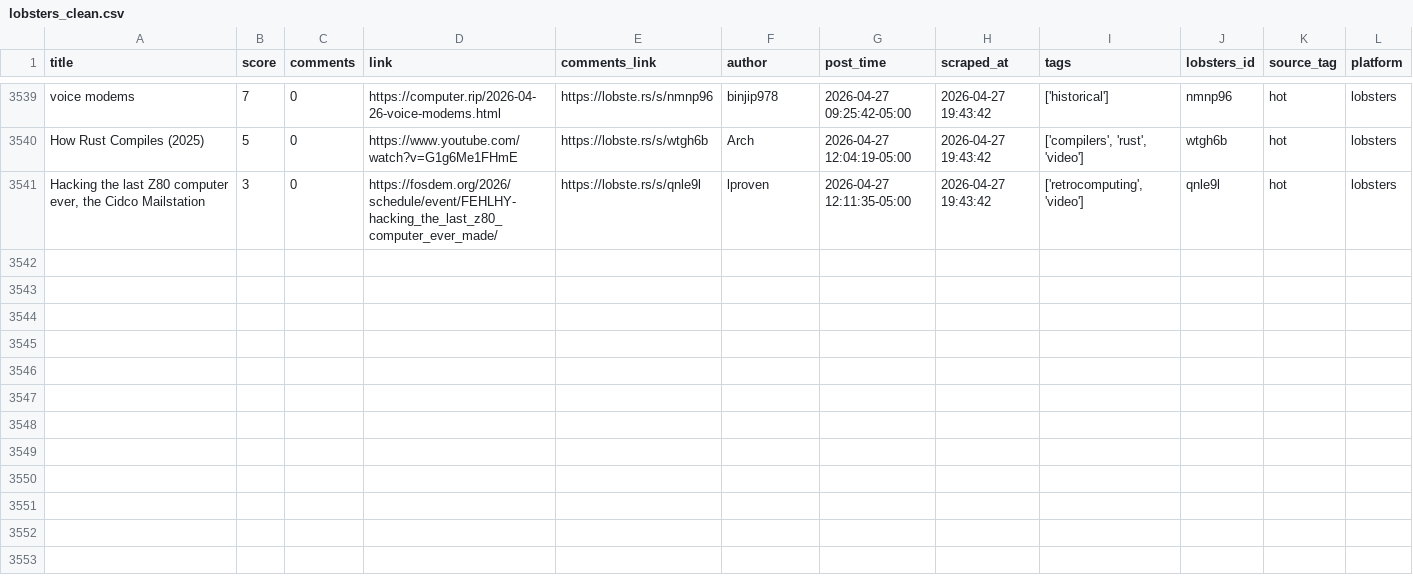
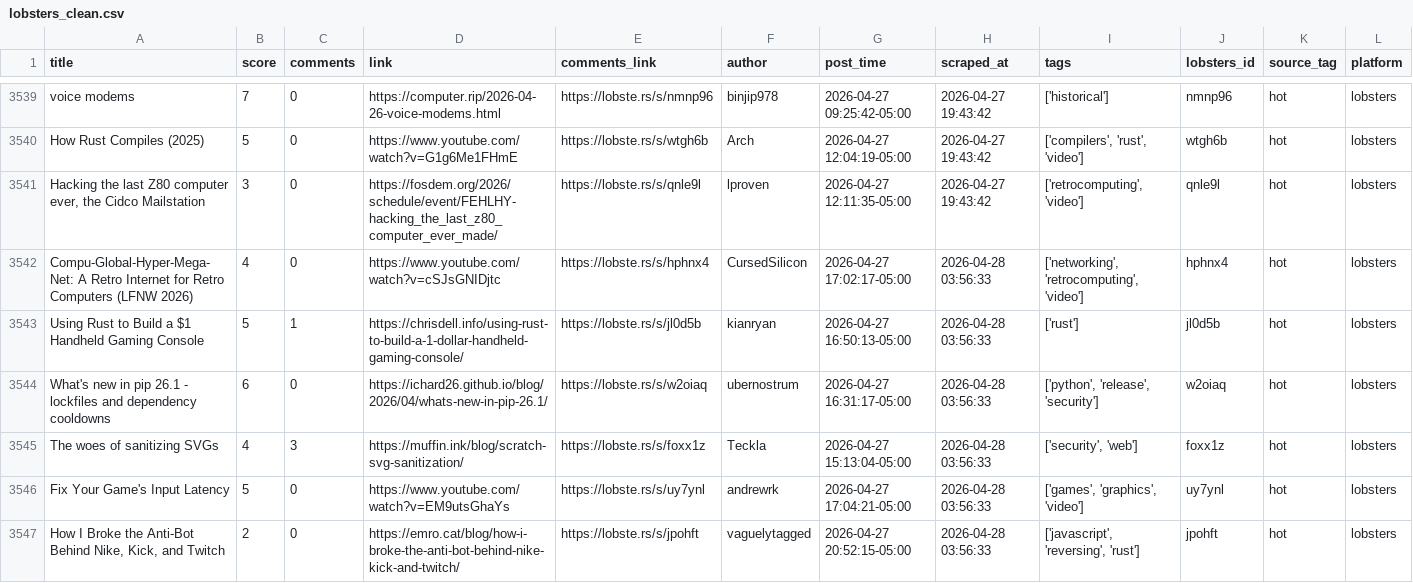
Before and after one commit to codemmaann/web-scrapping-project, a CSV file: clean_data/lobsters_clean.csv, drawn as a sheet; only a part is shown, gaps mark what is left out.

```diff
--- a/clean_data/lobsters_clean.csv
+++ b/clean_data/lobsters_clean.csv
@@ -3541 +3541,7 @@ How Rust Compiles (2025),5,0,https://www.youtube.com/watch?v=G1g6Me1FHmE,https:/
 "Hacking the last Z80 computer ever, the Cidco Mailstation",3,0,https://fosdem.org/2026/schedule/event/FEHLHY-hacking_the_last_z80_computer_ever_made/,https://lobste.rs/s/qnle9l,lproven,2026-04-27 12:11:35-05:00,2026-04-27 19:43:42,"['retrocomputing', 'video']",qnle9l,hot,lobsters
+Compu-Global-Hyper-Mega-Net: A Retro Internet for Retro Computers (LFNW 2026),4,0,https://www.youtube.com/watch?v=cSJsGNIDjtc,https://lobste.rs/s/hphnx4,CursedSilicon,2026-04-27 17:02:17-05:00,2026-04-28 03:56:33,"['networking', 'retrocomputing', 'video']",hphnx4,hot,lobsters
+Using Rust to Build a $1 Handheld Gaming Console,5,1,https://chrisdell.info/using-rust-to-build-a-1-dollar-handheld-gaming-console/,https://lobste.rs/s/jl0d5b,kianryan,2026-04-27 16:50:13-05:00,2026-04-28 03:56:33,['rust'],jl0d5b,hot,lobsters
+What's new in pip 26.1 - lockfiles and dependency cooldowns,6,0,https://ichard26.github.io/blog/2026/04/whats-new-in-pip-26.1/,https://lobste.rs/s/w2oiaq,ubernostrum,2026-04-27 16:31:17-05:00,2026-04-28 03:56:33,"['python', 'release', 'security']",w2oiaq,hot,lobsters
+The woes of sanitizing SVGs,4,3,https://muffin.ink/blog/scratch-svg-sanitization/,https://lobste.rs/s/foxx1z,Teckla,2026-04-27 15:13:04-05:00,2026-04-28 03:56:33,"['security', 'web']",foxx1z,hot,lobsters
+Fix Your Game's Input Latency,5,0,https://www.youtube.com/watch?v=EM9utsGhaYs,https://lobste.rs/s/uy7ynl,andrewrk,2026-04-27 17:04:21-05:00,2026-04-28 03:56:33,"['games', 'graphics', 'video']",uy7ynl,hot,lobsters
+"How I Broke the Anti-Bot Behind Nike, Kick, and Twitch",2,0,https://emro.cat/blog/how-i-broke-the-anti-bot-behind-nike-kick-and-twitch/,https://lobste.rs/s/jpohft,vaguelytagged,2026-04-27 20:52:15-05:00,2026-04-28 03:56:33,"['javascript', 'reversing', 'rust']",jpohft,hot,lobsters
```
Also changed, not shown: 10 other files.
